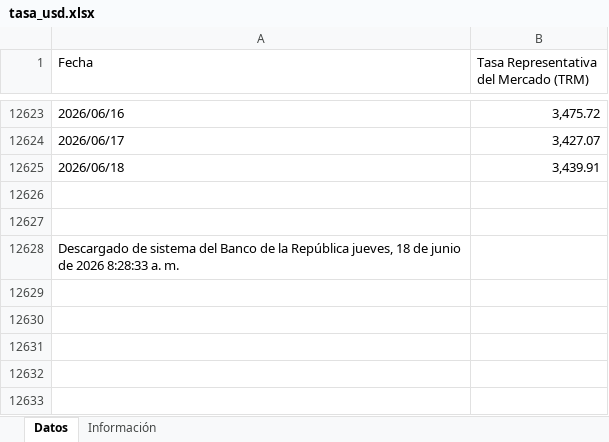
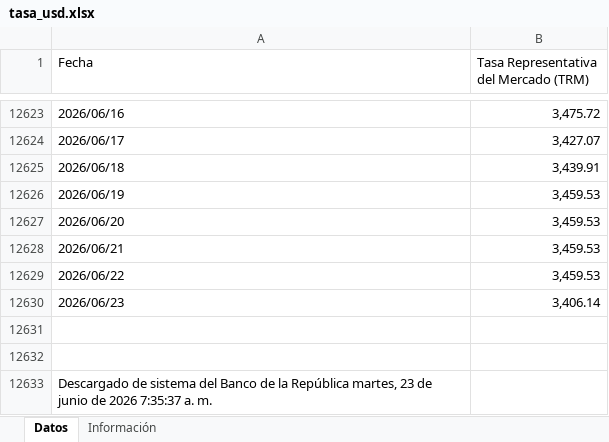
Before and after one commit to victorferreiradev/Cambio-Colombia, an Excel workbook: data/tasa_usd.xlsx, sheet Datos, drawn as a sheet; only a part is shown, gaps mark what is left out; values as stored, in another font and other column widths than the file's, no borders; addresses are those after the commit; the diff names each change by its address in the sheet, - before the commit and + after, or states it on an @@ line.

```diff
--- a/data/tasa_usd.xlsx (sheet Datos)
+++ b/data/tasa_usd.xlsx (sheet Datos)
+row 12626: 2026/06/19 | 3,459.53
+row 12627: 2026/06/20 | 3,459.53
+row 12628: 2026/06/21 | 3,459.53
+row 12629: 2026/06/22 | 3,459.53
+row 12630: 2026/06/23 | 3,406.14
-A12633 (Fecha): …la República jueves, 18 de junio de 2026 8:28:33 a. m.
+A12633 (Fecha): …la República martes, 23 de junio de 2026 7:35:37 a. m.
```
Also changed, not shown: data/tasa_eur.xlsx.
